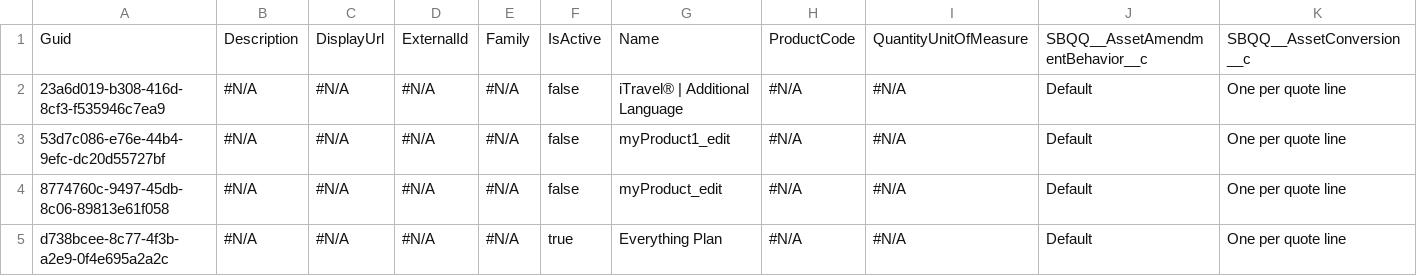
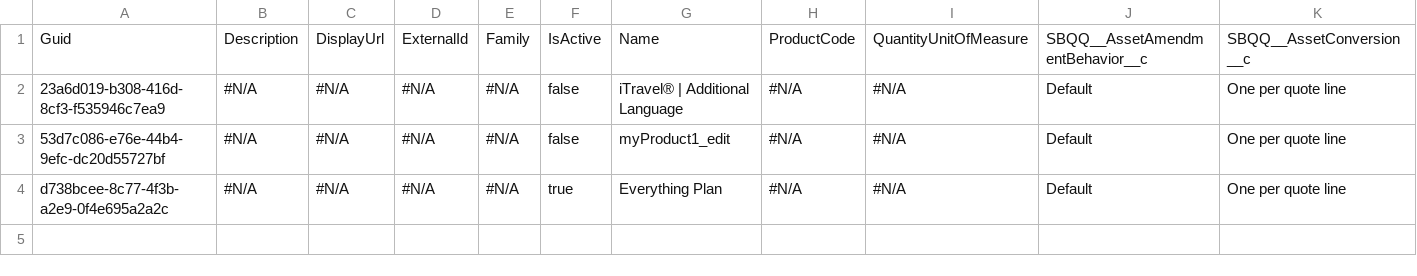
Before and after one commit to lzhdanovich/athenaPhase1-12.8, a CSV file: Product2.csv, drawn as a sheet; only a part is shown; rows hold the shown columns only; the diff names each change by its address in the sheet, - before the commit and + after, or states it on an @@ line.

Commit message:
Update Product2.csv

```diff
--- a/Product2.csv
+++ b/Product2.csv
-row 4: 8774760c-9497-45db-8c06-89813e61f058 | #N/A | #N/A | #N/A | #N/A | false | myProduct_edit | #N/A | #N/A | Default | One per quote line
```
